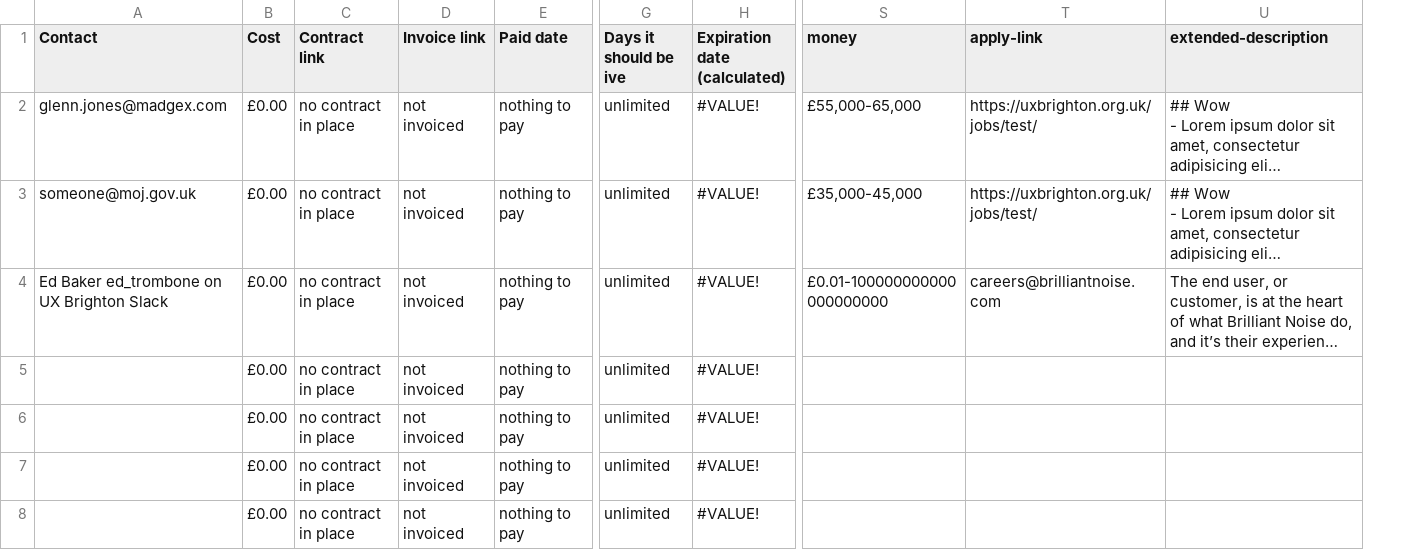
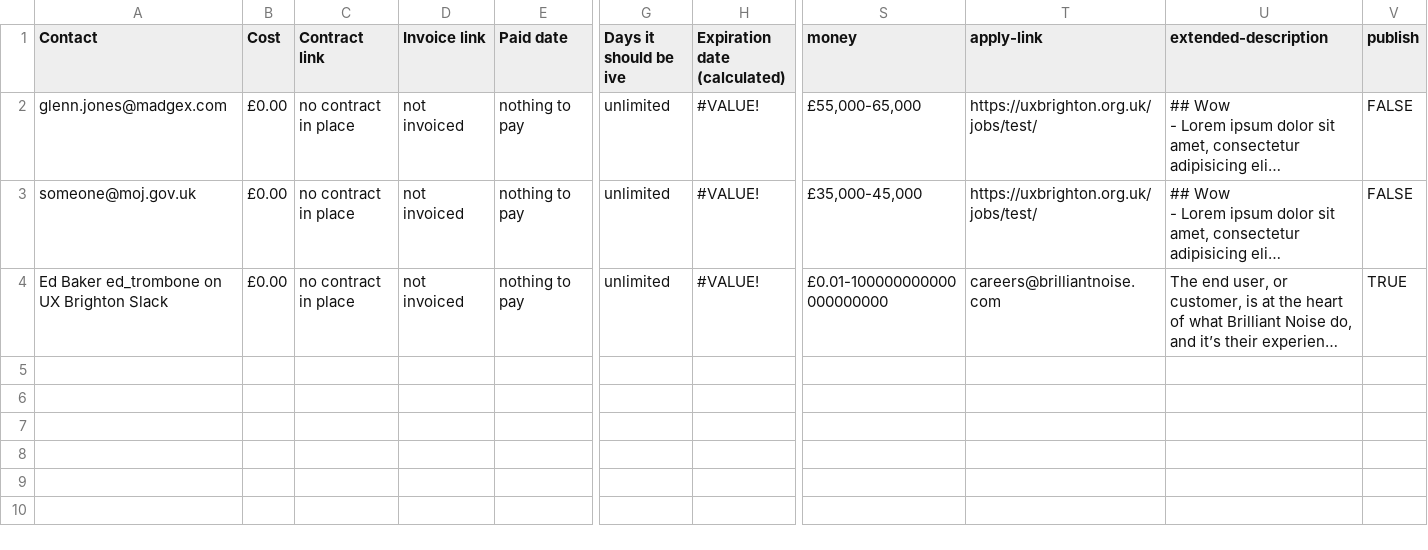
Before and after one commit to dannyhope/uxbrighton, a CSV file: _data/jobs.csv, drawn as a sheet; only a part is shown, gaps mark what is left out; long unchanged cells end in …; removed rows and columns are numbered as before the commit, all else as after; rows hold the shown columns only; the diff names each change by its address in the sheet, - before the commit and + after, or states it on an @@ line.

Commit message:
remove empty rows

```diff
--- a/_data/jobs.csv
+++ b/_data/jobs.csv
+column V (publish), rows 2-4: FALSE | FALSE | TRUE
-row 5:  | £0.00 | no contract in place | not invoiced | nothing to pay | unlimited | #VALUE!
-row 6:  | £0.00 | no contract in place | not invoiced | nothing to pay | unlimited | #VALUE!
-row 7:  | £0.00 | no contract in place | not invoiced | nothing to pay | unlimited | #VALUE!
-row 8:  | £0.00 | no contract in place | not invoiced | nothing to pay | unlimited | #VALUE!
```
